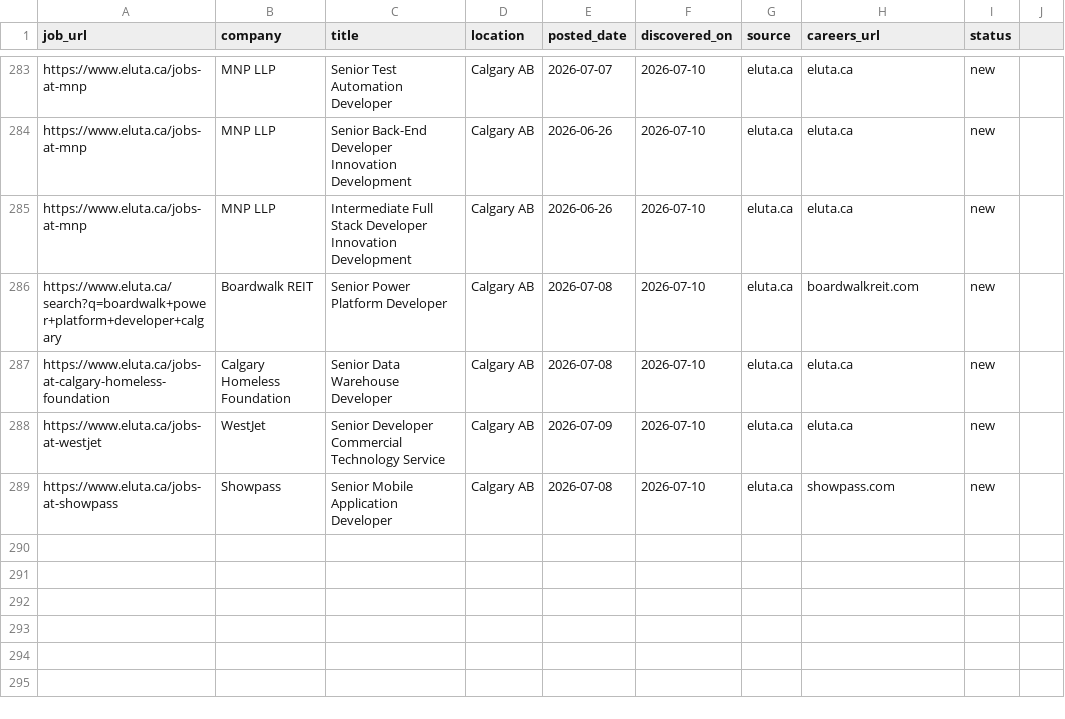
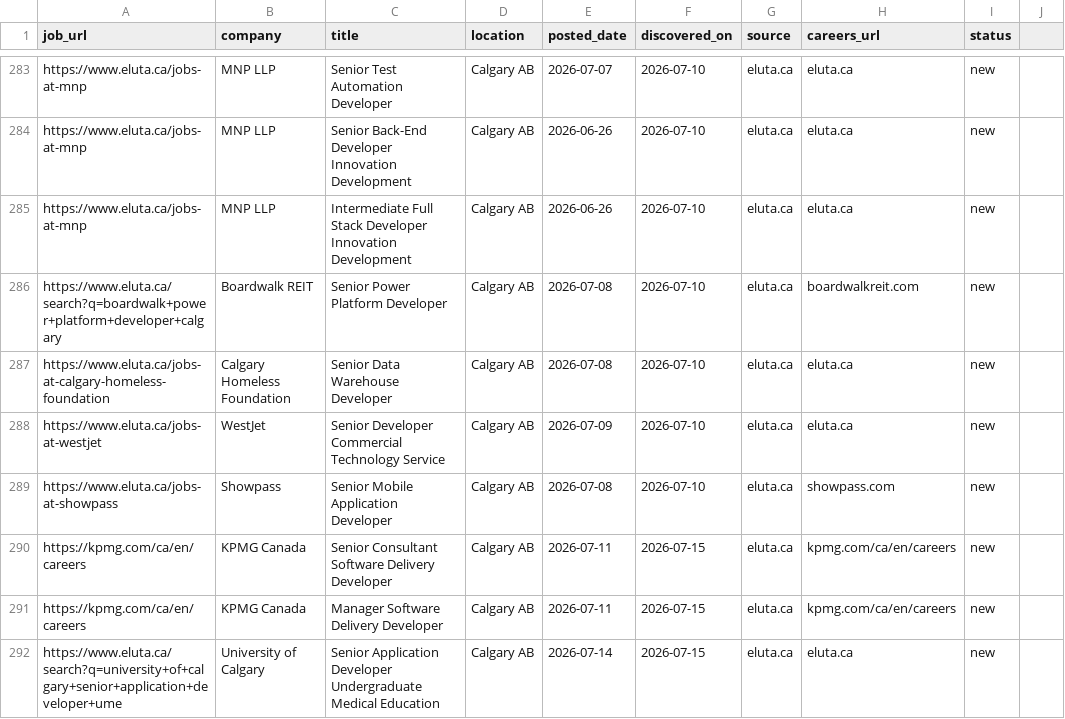
Before and after one commit to opsclawd/career-targets, a CSV file: careers/jobs_registry.csv, drawn as a sheet; only a part is shown, gaps mark what is left out.

Commit message:
Run 2026-07-15: add 3 new SWE jobs (KPMG 2, UCalgary 1)
- KPMG: Senior Consultant and Manager, Software Delivery Developer (eluta, Jul 11)
- University of Calgary: Senior Application Developer UME (eluta, Jul 14)
- CPKC Specialist roles (1d ago) already in registry since Jun 25
- DV8 Energy junior roles (5d ago) already in registry since Jul 10
- Trail Appliances Calgary SWE presence unconfirmed; BC-focused per eluta page

```diff
--- a/careers/jobs_registry.csv
+++ b/careers/jobs_registry.csv
@@ -289 +289,4 @@ https://www.eluta.ca/jobs-at-westjet,WestJet,Senior Developer Commercial Technol
 https://www.eluta.ca/jobs-at-showpass,Showpass,Senior Mobile Application Developer,Calgary AB,2026-07-08,2026-07-10,eluta.ca,showpass.com,new
+https://kpmg.com/ca/en/careers,KPMG Canada,Senior Consultant Software Delivery Developer,Calgary AB,2026-07-11,2026-07-15,eluta.ca,kpmg.com/ca/en/careers,new
+https://kpmg.com/ca/en/careers,KPMG Canada,Manager Software Delivery Developer,Calgary AB,2026-07-11,2026-07-15,eluta.ca,kpmg.com/ca/en/careers,new
+https://www.eluta.ca/search?q=university+of+calgary+senior+application+developer+ume,University of Calgary,Senior Application Developer Undergraduate Medical Education,Calgary AB,2026-07-14,2026-07-15,eluta.ca,eluta.ca,new
```
Also changed, not shown: 1 other file.
